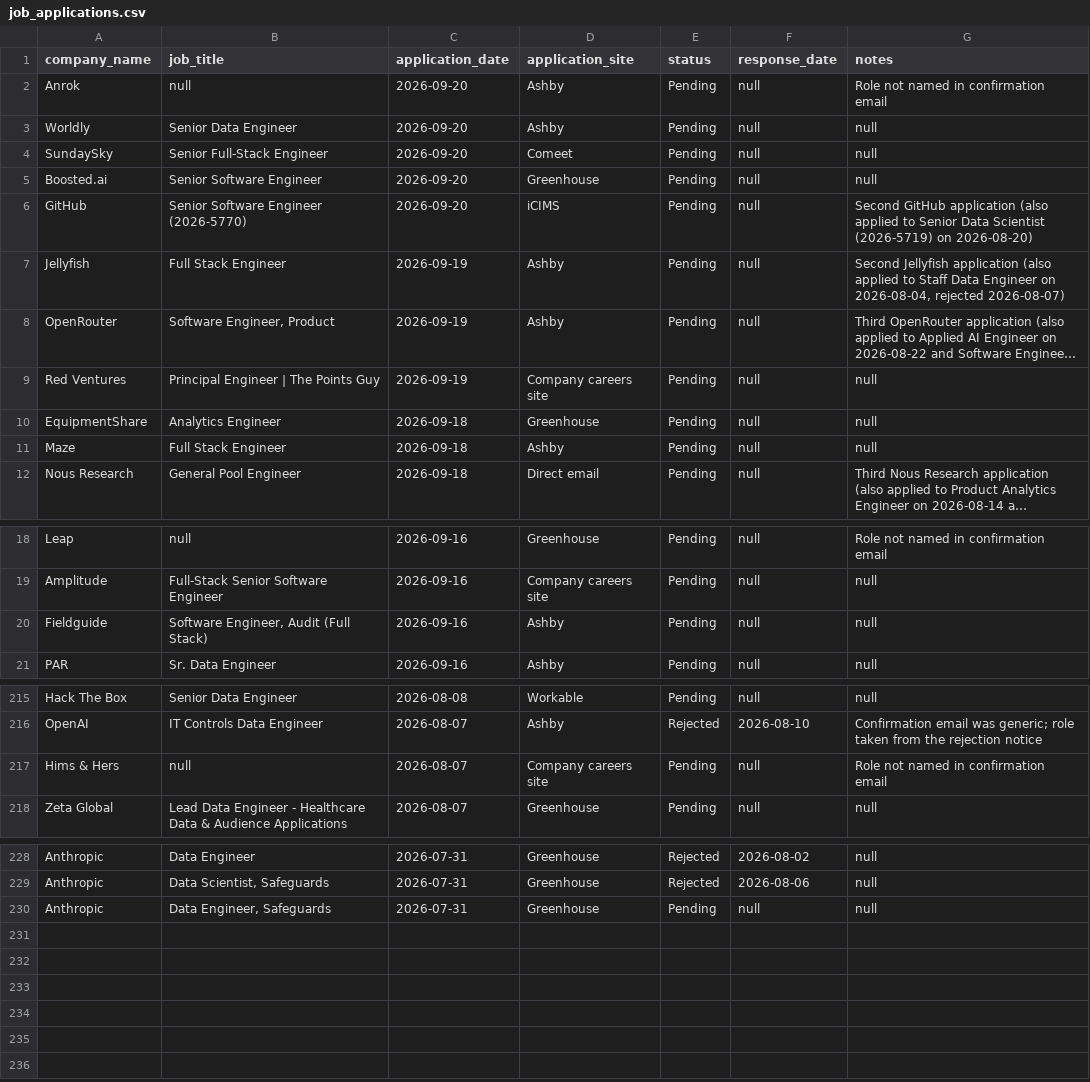
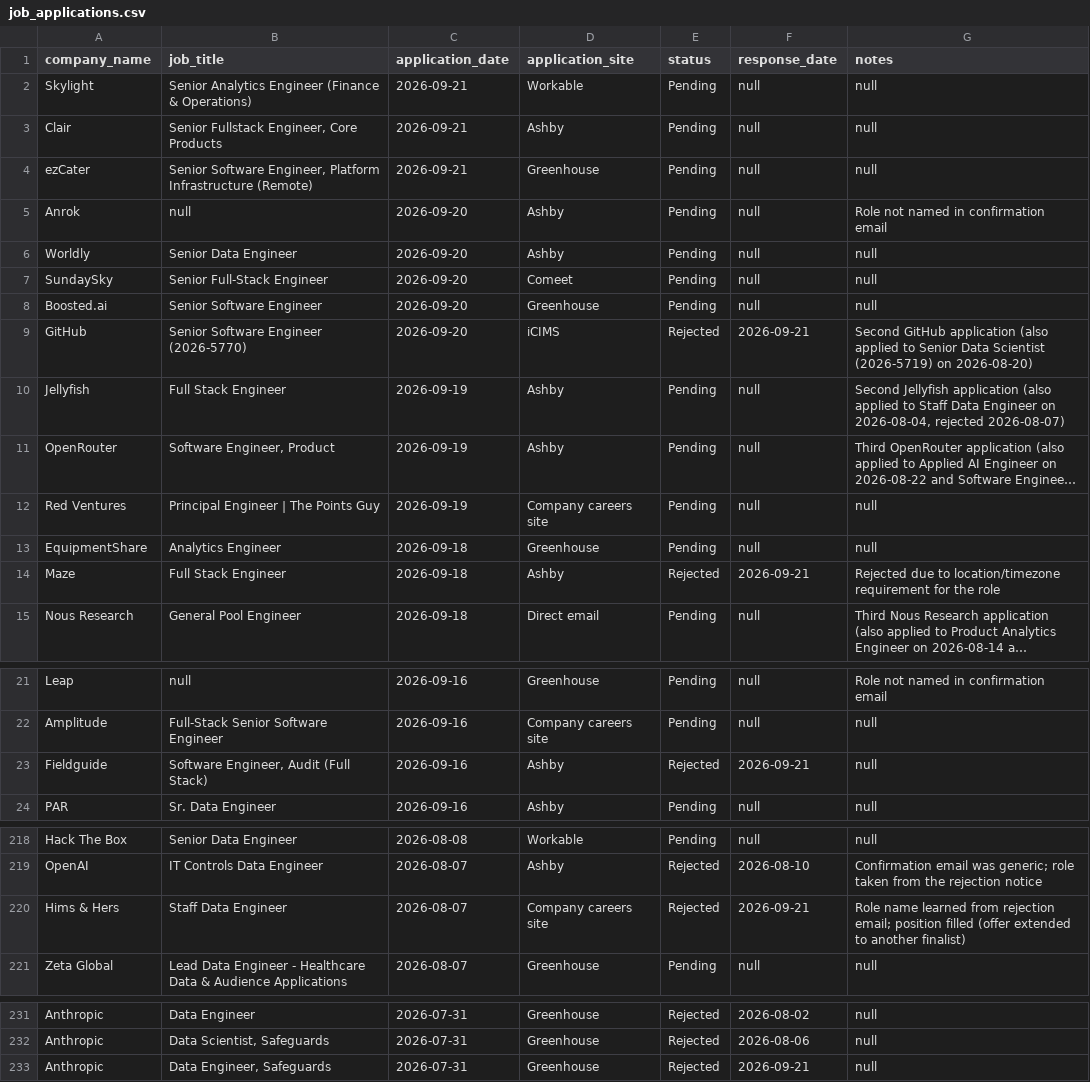
Before and after one commit to sandervw/job-search, a CSV file: job_applications.csv, drawn as a sheet; only a part is shown, gaps mark what is left out; long unchanged cells end in …; addresses are those after the commit; the diff names each change by its address in the sheet, - before the commit and + after, or states it on an @@ line.

```diff
--- a/job_applications.csv
+++ b/job_applications.csv
+row 2: Skylight | Senior Analytics Engineer (Finance & Operations) | 2026-09-21 | Workable | Pending | null | null
+row 3: Clair | Senior Fullstack Engineer, Core Products | 2026-09-21 | Ashby | Pending | null | null
+row 4: ezCater | Senior Software Engineer, Platform Infrastructure (Remote) | 2026-09-21 | Greenhouse | Pending | null | null
-E9 (status): Pending
+E9 (status): Rejected
-F9 (response_date): null
+F9 (response_date): 2026-09-21
-E14 (status): Pending
+E14 (status): Rejected
-F14 (response_date): null
+F14 (response_date): 2026-09-21
-G14 (notes): null
+G14 (notes): Rejected due to location/timezone requirement for the role
-E23 (status): Pending
+E23 (status): Rejected
-F23 (response_date): null
+F23 (response_date): 2026-09-21
-B220 (job_title): null
+B220 (job_title): Staff Data Engineer
-E220 (status): Pending
+E220 (status): Rejected
-F220 (response_date): null
+F220 (response_date): 2026-09-21
-G220 (notes): Role not named in confirmation email
+G220 (notes): Role name learned from rejection email; position filled (offer extended to another finalist)
-E233 (status): Pending
+E233 (status): Rejected
-F233 (response_date): null
+F233 (response_date): 2026-09-21
```
